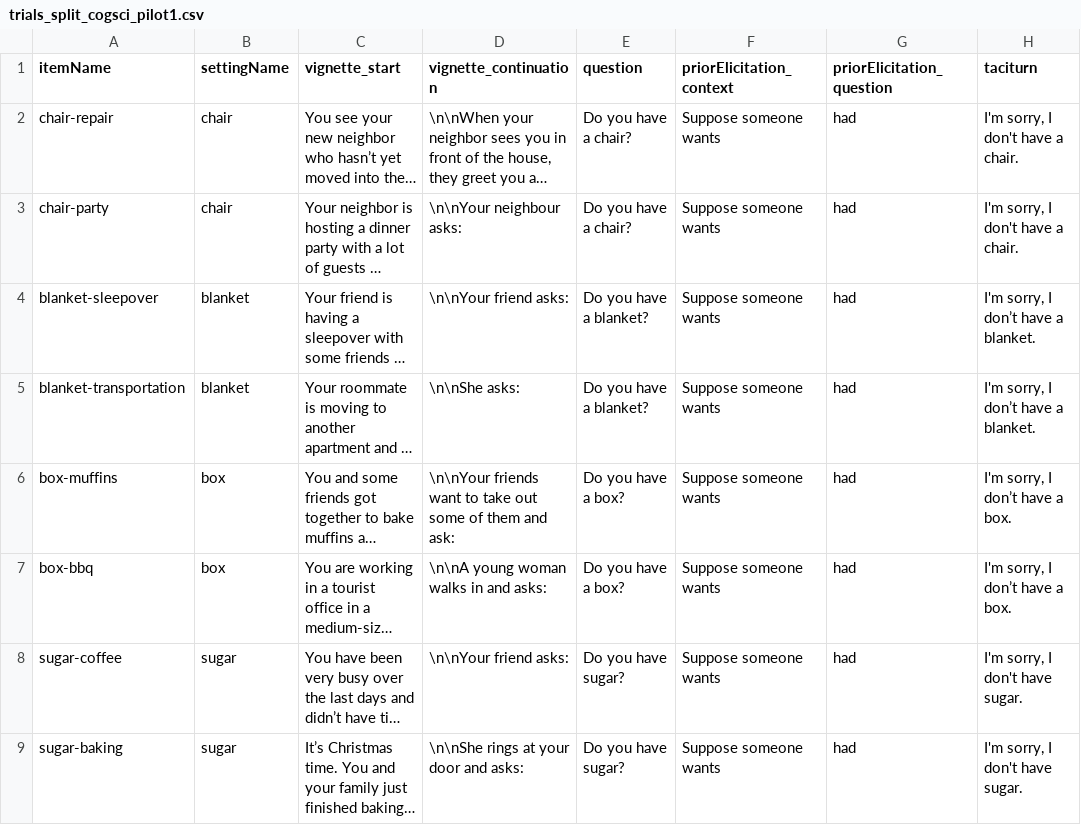
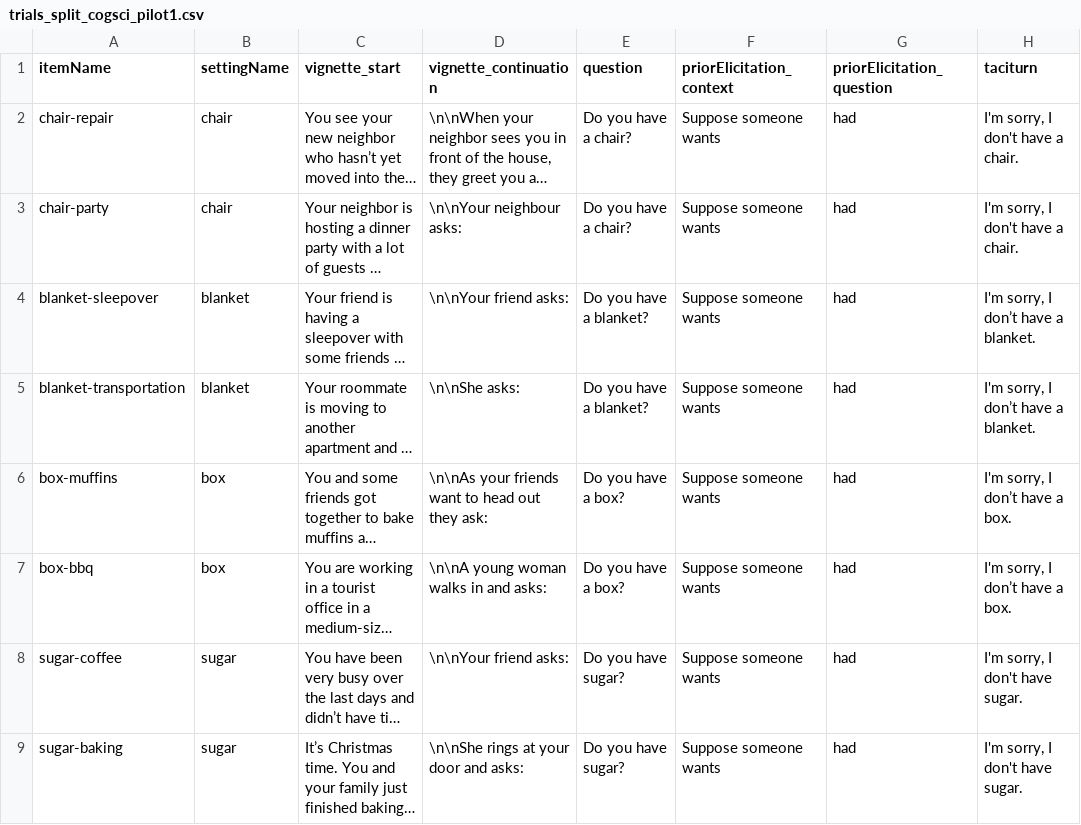
Before and after one commit to magpie-ea/magpie3-qa-overinfo-free-production, a CSV file: experiments/contextSensitive_free_production/trials/trials_split_cogsci_pilot1.csv, drawn as a sheet; only a part is shown; long unchanged cells end in …; the diff names each change by its address in the sheet, - before the commit and + after, or states it on an @@ line.

Commit message:
=fix typo

```diff
--- a/experiments/contextSensitive_free_production/trials/trials_split_cogsci_pilot1.csv
+++ b/experiments/contextSensitive_free_production/trials/trials_split_cogsci_pilot1.csv
-D6 (vignette_continuation): \n\nYour friends want to take out some of them and ask:
+D6 (vignette_continuation): \n\nAs your friends want to head out they ask:
```
